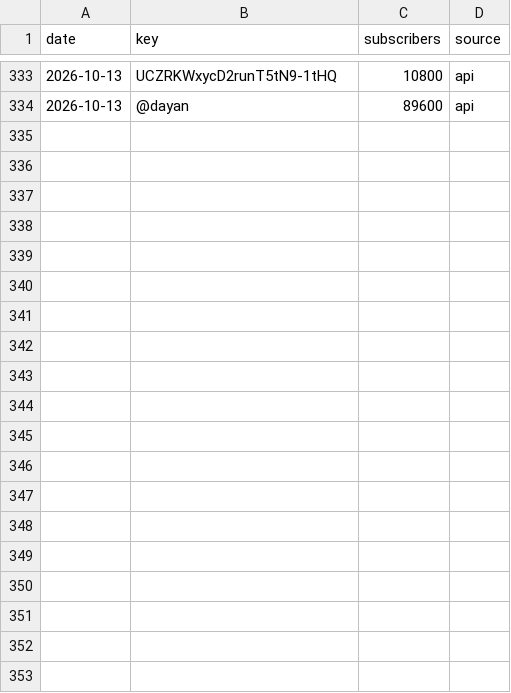
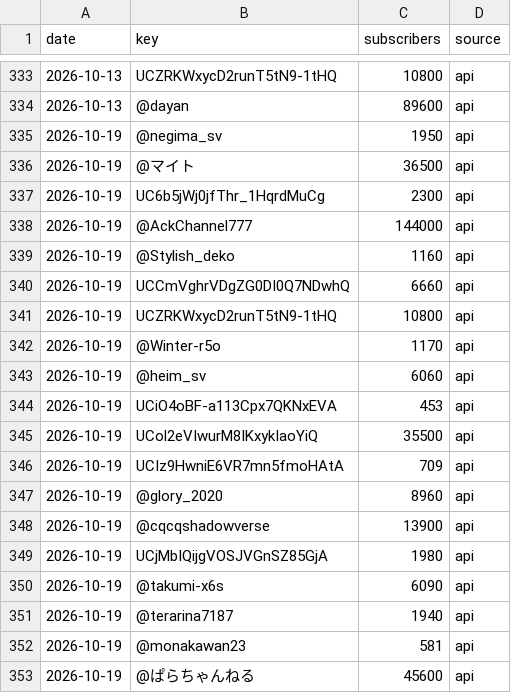
Before and after one commit to otoanthree46/sdvps-youtube-stats, a CSV file: docs/data/subscribers.csv, drawn as a sheet; only a part is shown, gaps mark what is left out; the diff covers the shown part only.

```diff
--- a/docs/data/subscribers.csv
+++ b/docs/data/subscribers.csv
@@ -334 +334,20 @@ date,key,subscribers,source
 2026-10-13,@dayan,89600,api
+2026-10-19,@negima_sv,1950,api
+2026-10-19,@マイト,36500,api
+2026-10-19,UC6b5jWj0jfThr_1HqrdMuCg,2300,api
+2026-10-19,@AckChannel777,144000,api
+2026-10-19,@Stylish_deko,1160,api
+2026-10-19,UCCmVghrVDgZG0DI0Q7NDwhQ,6660,api
+2026-10-19,UCZRKWxycD2runT5tN9-1tHQ,10800,api
+2026-10-19,@Winter-r5o,1170,api
+2026-10-19,@heim_sv,6060,api
+2026-10-19,UCiO4oBF-a113Cpx7QKNxEVA,453,api
+2026-10-19,UCol2eVIwurM8IKxykIaoYiQ,35500,api
+2026-10-19,UCIz9HwniE6VR7mn5fmoHAtA,709,api
+2026-10-19,@glory_2020,8960,api
+2026-10-19,@cqcqshadowverse,13900,api
+2026-10-19,UCjMbIQijgVOSJVGnSZ85GjA,1980,api
+2026-10-19,@takumi-x6s,6090,api
+2026-10-19,@terarina7187,1940,api
+2026-10-19,@monakawan23,581,api
+2026-10-19,@ぱらちゃんねる,45600,api
```
Also changed, not shown: 22 added rows elsewhere in this file.
